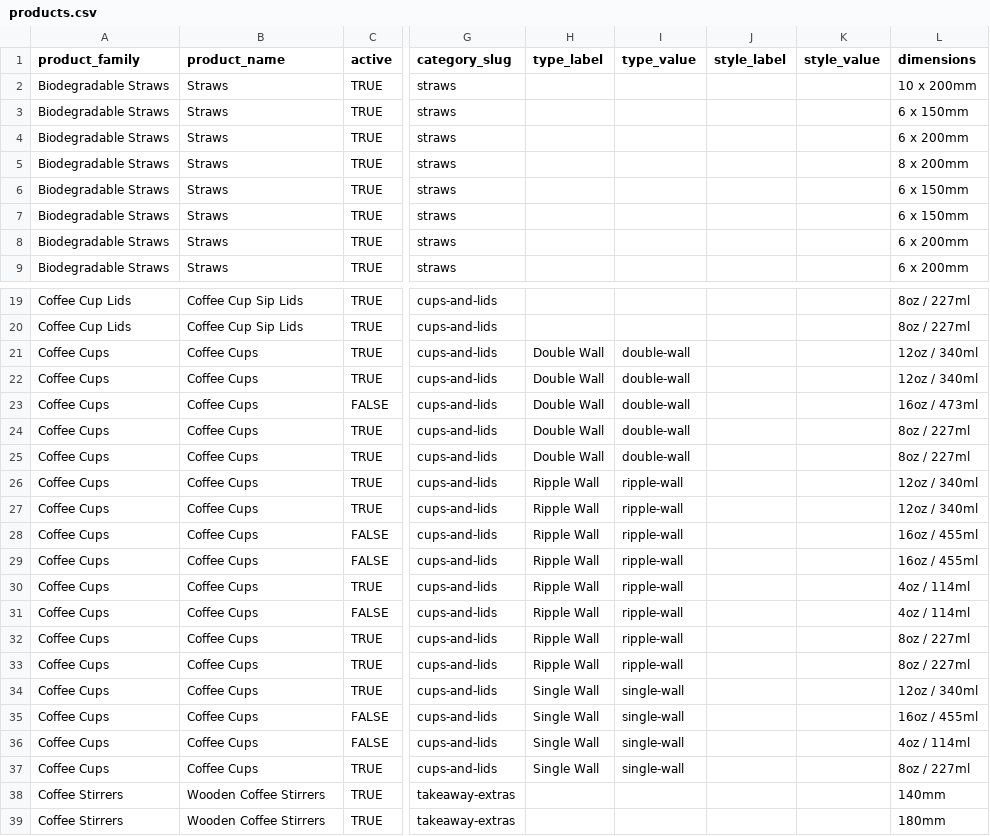
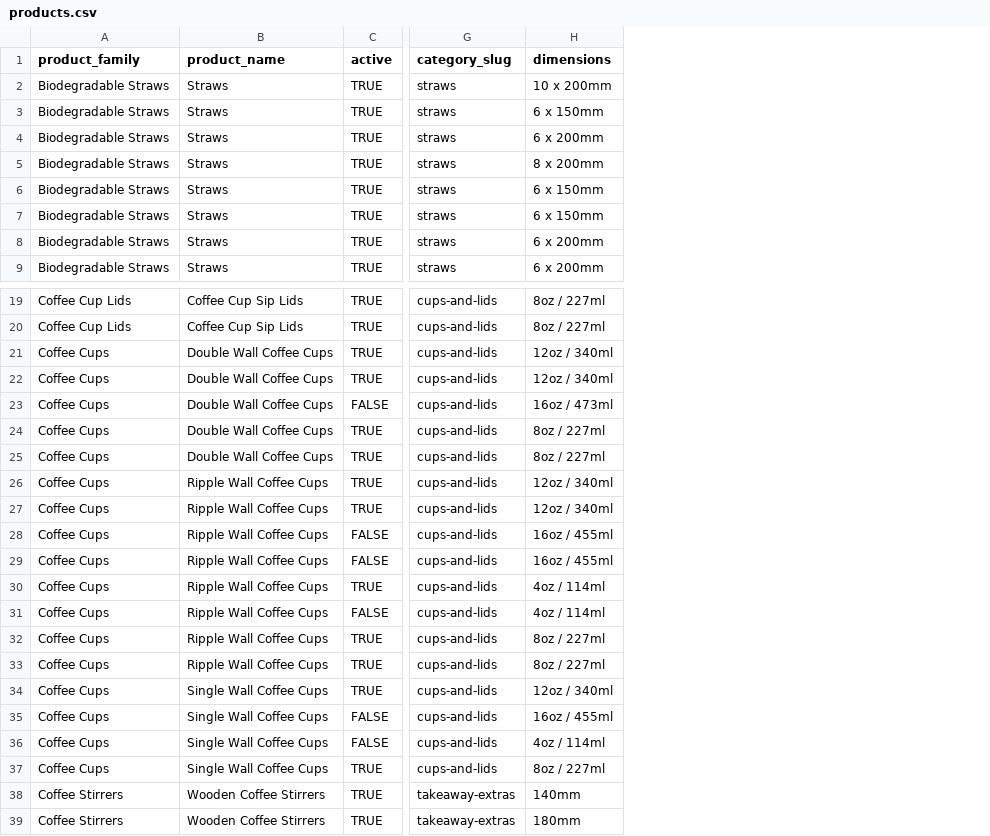
Before and after one commit to bandbeco/afida-b2c, a CSV file: lib/data/products.csv, drawn as a sheet; only a part is shown, gaps mark what is left out; the diff covers the shown part only; the diff names each change by its address in the sheet, - before the commit and + after, or states it on an @@ line.

```diff
--- a/lib/data/products.csv
+++ b/lib/data/products.csv
-column H (type_label), rows 21-37: Double Wall | Double Wall | Double Wall | Double Wall | Double Wall | Ripple Wall | Ripple Wall | Ripple Wall | Ripple Wall | Ripple Wall | Ripple Wall | Ripple Wall | Ripple Wall | Single Wall | Single Wall | Single Wall | Single Wall
-column I (type_value), rows 21-37: double-wall | double-wall | double-wall | double-wall | double-wall | ripple-wall | ripple-wall | ripple-wall | ripple-wall | ripple-wall | ripple-wall | ripple-wall | ripple-wall | single-wall | single-wall | single-wall | single-wall
-column J (style_label), empty
-column K (style_value), empty
-B21:B25 (product_name): Coffee Cups
+B21:B25 (product_name): Double Wall Coffee Cups
-B26:B33 (product_name): Coffee Cups
+B26:B33 (product_name): Ripple Wall Coffee Cups
-B34:B37 (product_name): Coffee Cups
+B34:B37 (product_name): Single Wall Coffee Cups
```
Also changed, not shown: 20 edited cells elsewhere in this file, 12 other files.
